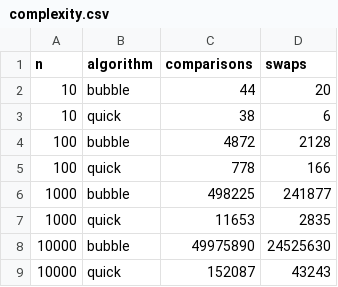
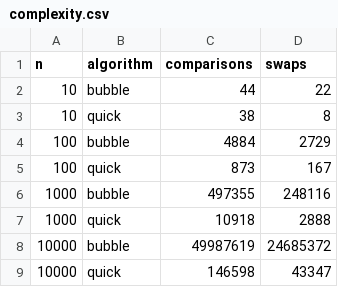
Before and after one commit to tsybadooo/algorithmization-labs, a CSV file: kpiz/reports/complexity.csv, drawn as a sheet.

```diff
--- a/kpiz/reports/complexity.csv
+++ b/kpiz/reports/complexity.csv
@@ -1,9 +1,9 @@
 n,algorithm,comparisons,swaps
-10,bubble,44,20
-10,quick,38,6
-100,bubble,4872,2128
-100,quick,778,166
-1000,bubble,498225,241877
-1000,quick,11653,2835
-10000,bubble,49975890,24525630
-10000,quick,152087,43243
+10,bubble,44,22
+10,quick,38,8
+100,bubble,4884,2729
+100,quick,873,167
+1000,bubble,497355,248116
+1000,quick,10918,2888
+10000,bubble,49987619,24685372
+10000,quick,146598,43347
```
Also changed, not shown: 9 other files.
